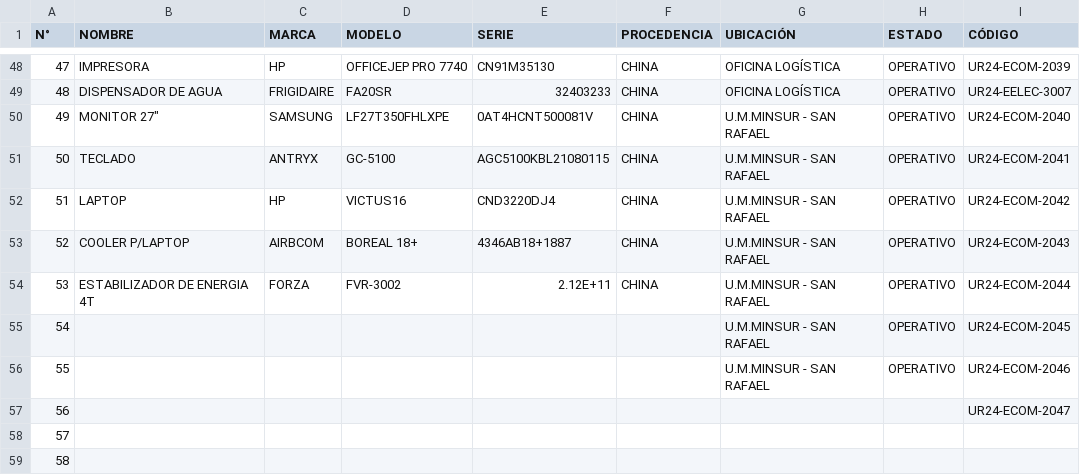
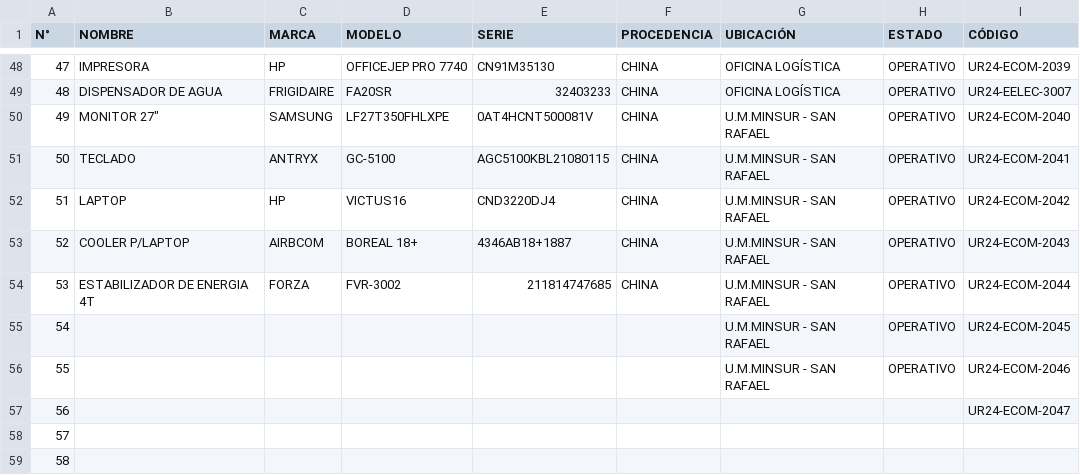
Before and after one commit to EricGraGom/INVENTARIOS2024, a CSV file: data.csv, drawn as a sheet; only a part is shown, gaps mark what is left out.

Commit message:
Add files via upload

```diff
--- a/data.csv
+++ b/data.csv
@@ -53,3 +53,3 @@
 52;COOLER P/LAPTOP;AIRBCOM;BOREAL 18+;4346AB18+1887;CHINA;U.M.MINSUR - SAN RAFAEL;OPERATIVO;UR24-ECOM-2043
-53;ESTABILIZADOR DE ENERGIA 4T;FORZA;FVR-3002;2.12E+11;CHINA;U.M.MINSUR - SAN RAFAEL;OPERATIVO;UR24-ECOM-2044
+53;ESTABILIZADOR DE ENERGIA 4T;FORZA;FVR-3002;211814747685;CHINA;U.M.MINSUR - SAN RAFAEL;OPERATIVO;UR24-ECOM-2044
 54;;;;;;U.M.MINSUR - SAN RAFAEL;OPERATIVO;UR24-ECOM-2045
```
